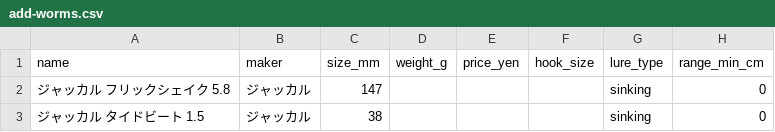
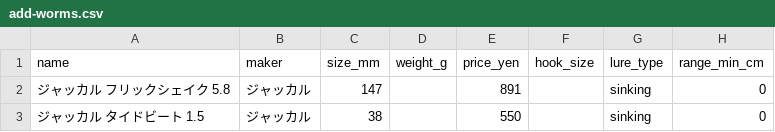
Before and after one commit to forecastVSfact/bachi-lure, a CSV file: luredatabase/add-worms.csv, drawn as a sheet; only a part is shown; the diff names each change by its address in the sheet, - before the commit and + after, or states it on an @@ line.

```diff
--- a/luredatabase/add-worms.csv
+++ b/luredatabase/add-worms.csv
-E2 (price_yen): (empty)
+E2 (price_yen): 891
-E3 (price_yen): (empty)
+E3 (price_yen): 550
```
